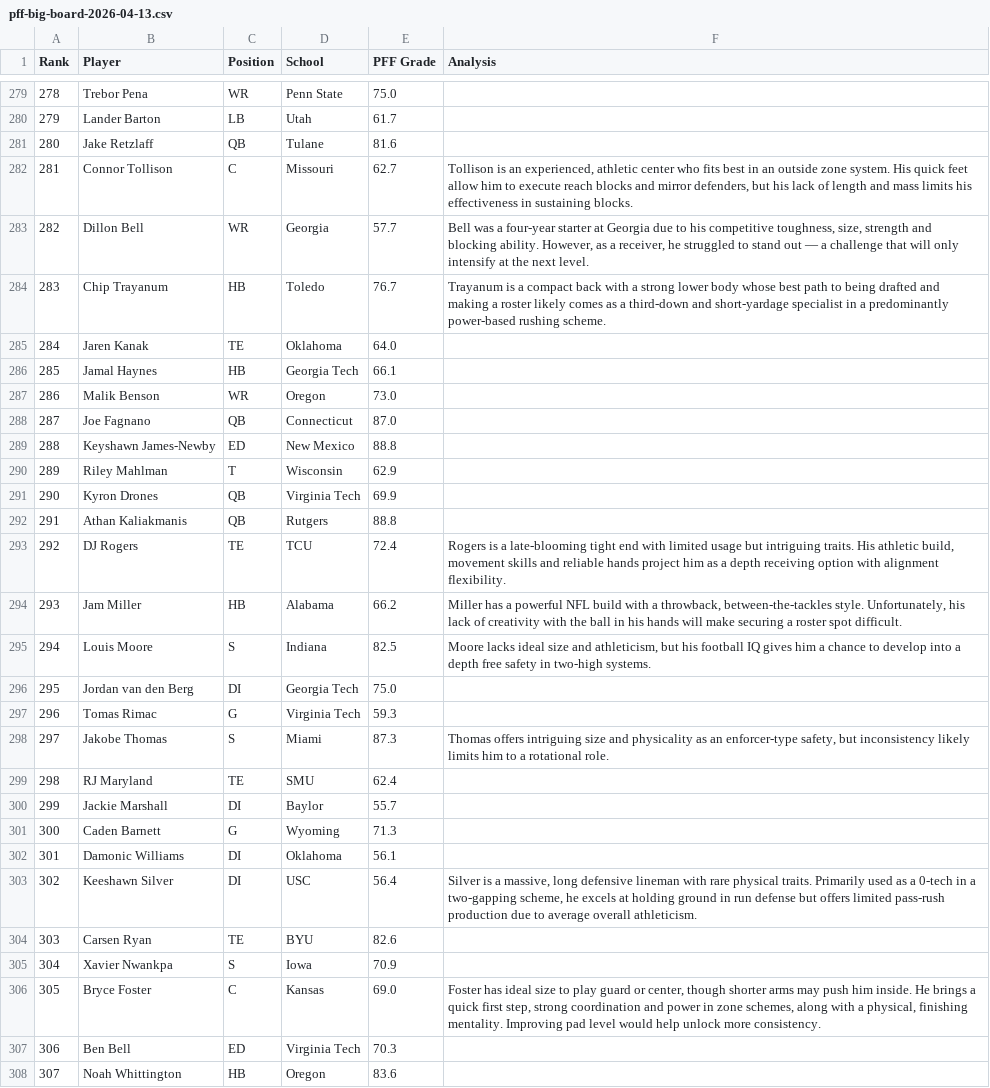
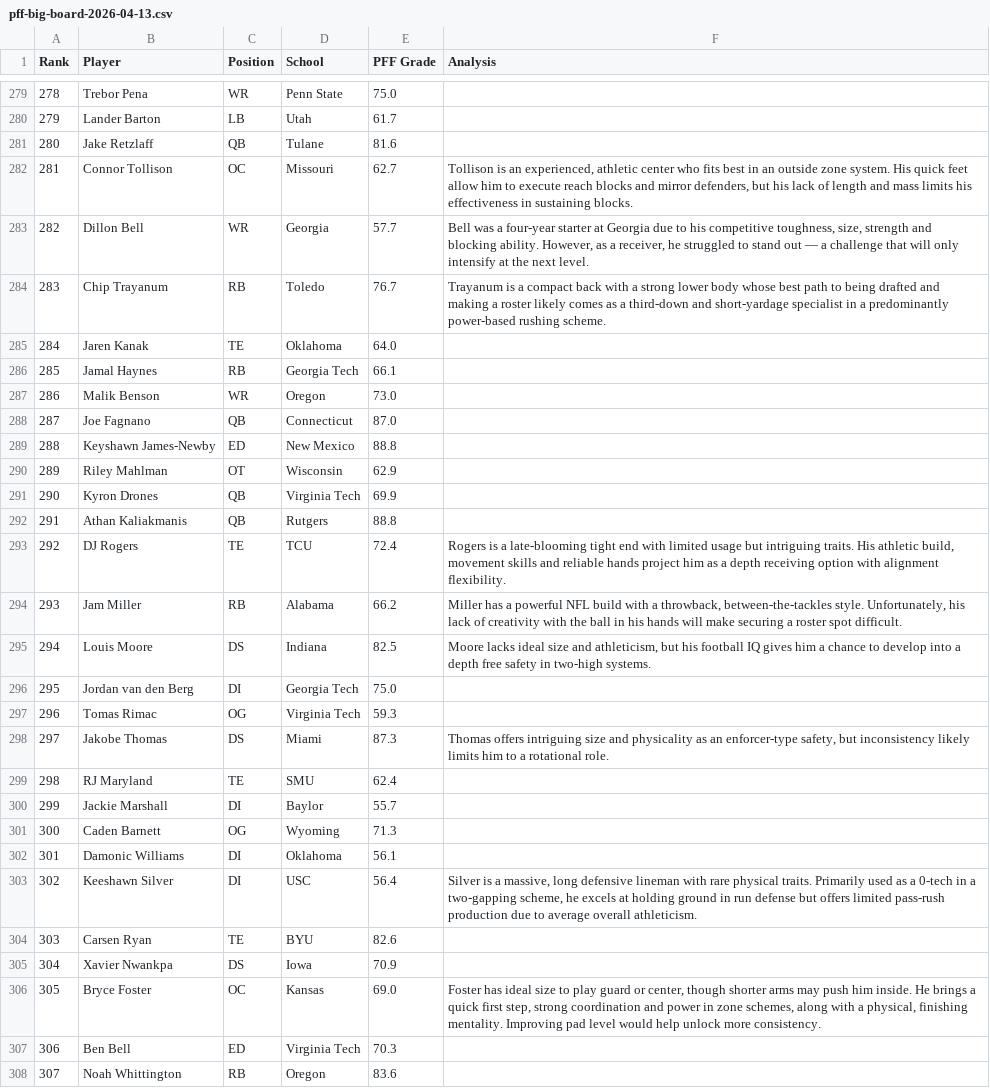
Before and after one commit to cluqueg/nfl-draft-2026, a CSV file: data/raw/pff-big-board-2026-04-13.csv, drawn as a sheet; only a part is shown, gaps mark what is left out; the diff covers the shown part only.

Commit message:
Use a common set of positions

```diff
--- a/data/raw/pff-big-board-2026-04-13.csv
+++ b/data/raw/pff-big-board-2026-04-13.csv
@@ -281,7 +281,7 @@ Rank,Player,Position,School,PFF Grade,Analysis
 280,Jake Retzlaff,QB,Tulane,81.6,
-281,Connor Tollison,C,Missouri,62.7,"Tollison is an experienced, athletic center who fits best in an outside zone system. His quick feet allow him to execute reach blocks and mirror defenders, but his lack of length and mass limits his effectiveness in sustaining blocks."
+281,Connor Tollison,OC,Missouri,62.7,"Tollison is an experienced, athletic center who fits best in an outside zone system. His quick feet allow him to execute reach blocks and mirror defenders, but his lack of length and mass limits his effectiveness in sustaining blocks."
 282,Dillon Bell,WR,Georgia,57.7,"Bell was a four-year starter at Georgia due to his competitive toughness, size, strength and blocking ability. However, as a receiver, he struggled to stand out — a challenge that will only intensify at the next level."
-283,Chip Trayanum,HB,Toledo,76.7,Trayanum is a compact back with a strong lower body whose best path to being drafted and making a roster likely comes as a third-down and short-yardage specialist in a predominantly power-based rushing scheme.
+283,Chip Trayanum,RB,Toledo,76.7,Trayanum is a compact back with a strong lower body whose best path to being drafted and making a roster likely comes as a third-down and short-yardage specialist in a predominantly power-based rushing scheme.
 284,Jaren Kanak,TE,Oklahoma,64.0,
-285,Jamal Haynes,HB,Georgia Tech,66.1,
+285,Jamal Haynes,RB,Georgia Tech,66.1,
 286,Malik Benson,WR,Oregon,73.0,
@@ -289,3 +289,3 @@ Rank,Player,Position,School,PFF Grade,Analysis
 288,Keyshawn James-Newby,ED,New Mexico,88.8,
-289,Riley Mahlman,T,Wisconsin,62.9,
+289,Riley Mahlman,OT,Wisconsin,62.9,
 290,Kyron Drones,QB,Virginia Tech,69.9,
@@ -293,10 +293,10 @@ Rank,Player,Position,School,PFF Grade,Analysis
 292,DJ Rogers,TE,TCU,72.4,"Rogers is a late-blooming tight end with limited usage but intriguing traits. His athletic build, movement skills and reliable hands project him as a depth receiving option with alignment flexibility."
-293,Jam Miller,HB,Alabama,66.2,"Miller has a powerful NFL build with a throwback, between-the-tackles style. Unfortunately, his lack of creativity with the ball in his hands will make securing a roster spot difficult."
-294,Louis Moore,S,Indiana,82.5,"Moore lacks ideal size and athleticism, but his football IQ gives him a chance to develop into a depth free safety in two-high systems."
+293,Jam Miller,RB,Alabama,66.2,"Miller has a powerful NFL build with a throwback, between-the-tackles style. Unfortunately, his lack of creativity with the ball in his hands will make securing a roster spot difficult."
+294,Louis Moore,DS,Indiana,82.5,"Moore lacks ideal size and athleticism, but his football IQ gives him a chance to develop into a depth free safety in two-high systems."
 295,Jordan van den Berg,DI,Georgia Tech,75.0,
-296,Tomas Rimac,G,Virginia Tech,59.3,
-297,Jakobe Thomas,S,Miami,87.3,"Thomas offers intriguing size and physicality as an enforcer-type safety, but inconsistency likely limits him to a rotational role."
+296,Tomas Rimac,OG,Virginia Tech,59.3,
+297,Jakobe Thomas,DS,Miami,87.3,"Thomas offers intriguing size and physicality as an enforcer-type safety, but inconsistency likely limits him to a rotational role."
 298,RJ Maryland,TE,SMU,62.4,
 299,Jackie Marshall,DI,Baylor,55.7,
-300,Caden Barnett,G,Wyoming,71.3,
+300,Caden Barnett,OG,Wyoming,71.3,
 301,Damonic Williams,DI,Oklahoma,56.1,
@@ -304,5 +304,5 @@ Rank,Player,Position,School,PFF Grade,Analysis
 303,Carsen Ryan,TE,BYU,82.6,
-304,Xavier Nwankpa,S,Iowa,70.9,
-305,Bryce Foster,C,Kansas,69.0,"Foster has ideal size to play guard or center, though shorter arms may push him inside. He brings a quick first step, strong coordination and power in zone schemes, along with a physical, finishing mentality. Improving pad level would help unlock more consistency."
+304,Xavier Nwankpa,DS,Iowa,70.9,
+305,Bryce Foster,OC,Kansas,69.0,"Foster has ideal size to play guard or center, though shorter arms may push him inside. He brings a quick first step, strong coordination and power in zone schemes, along with a physical, finishing mentality. Improving pad level would help unlock more consistency."
 306,Ben Bell,ED,Virginia Tech,70.3,
-307,Noah Whittington,HB,Oregon,83.6,
+307,Noah Whittington,RB,Oregon,83.6,
```
Also changed, not shown: 139 edited cells elsewhere in this file, data/raw/nfl-grades.csv, data/raw/ras-2026-04-14.csv, 1 other file.
